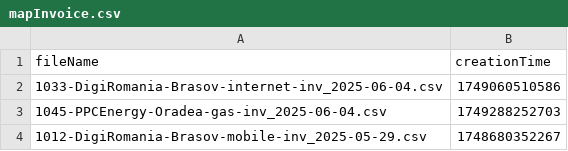
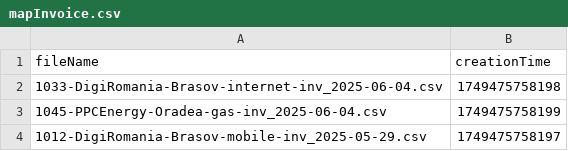
Before and after one commit to pavelmihai96/Licenta_InPay, a CSV file: backend/src/main/resources/mapInvoice.csv, drawn as a sheet.

```diff
--- a/backend/src/main/resources/mapInvoice.csv
+++ b/backend/src/main/resources/mapInvoice.csv
@@ -1,4 +1,4 @@
 fileName,creationTime
-1033-DigiRomania-Brasov-internet-inv_2025-06-04.csv,1749060510586
-1045-PPCEnergy-Oradea-gas-inv_2025-06-04.csv,1749288252703
-1012-DigiRomania-Brasov-mobile-inv_2025-05-29.csv,1748680352267
+1033-DigiRomania-Brasov-internet-inv_2025-06-04.csv,1749475758198
+1045-PPCEnergy-Oradea-gas-inv_2025-06-04.csv,1749475758199
+1012-DigiRomania-Brasov-mobile-inv_2025-05-29.csv,1749475758197
```
Also changed, not shown: 17 other files.
